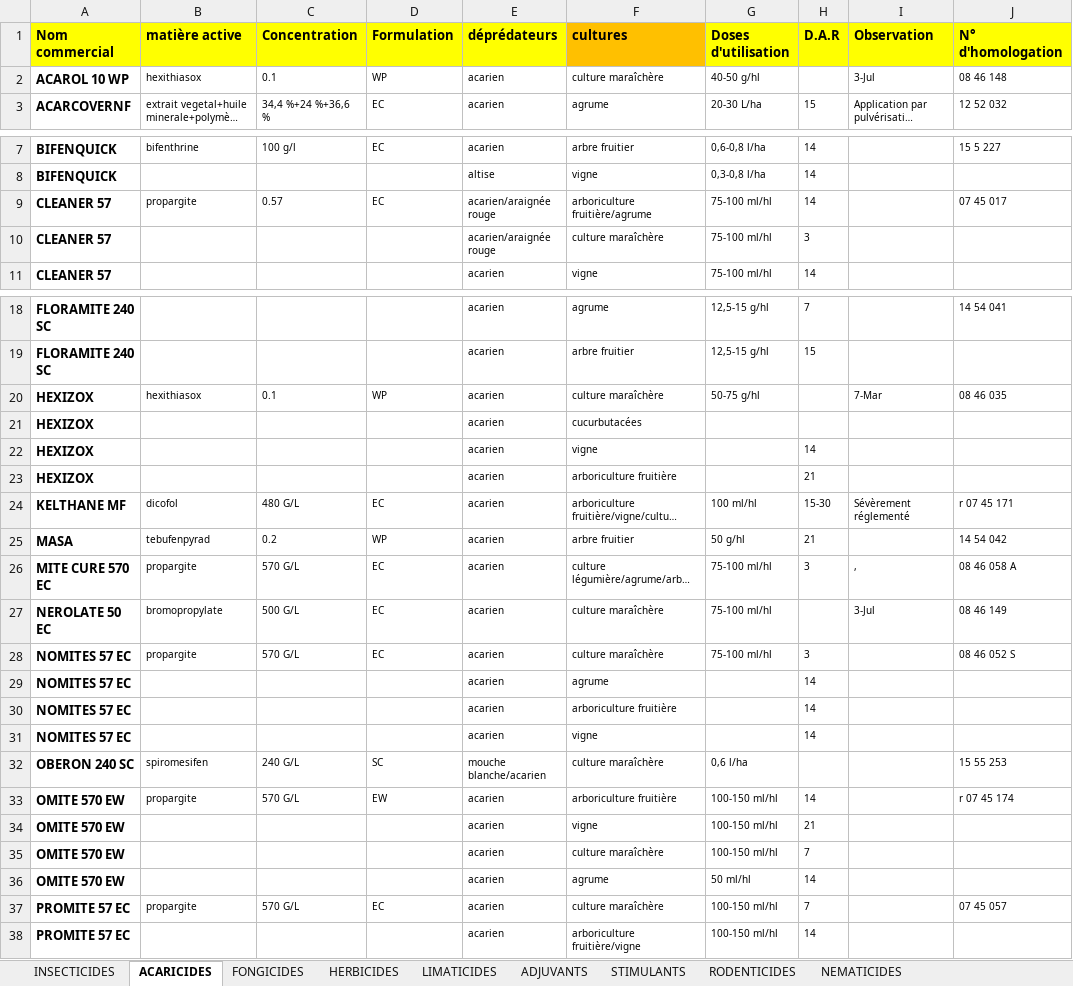
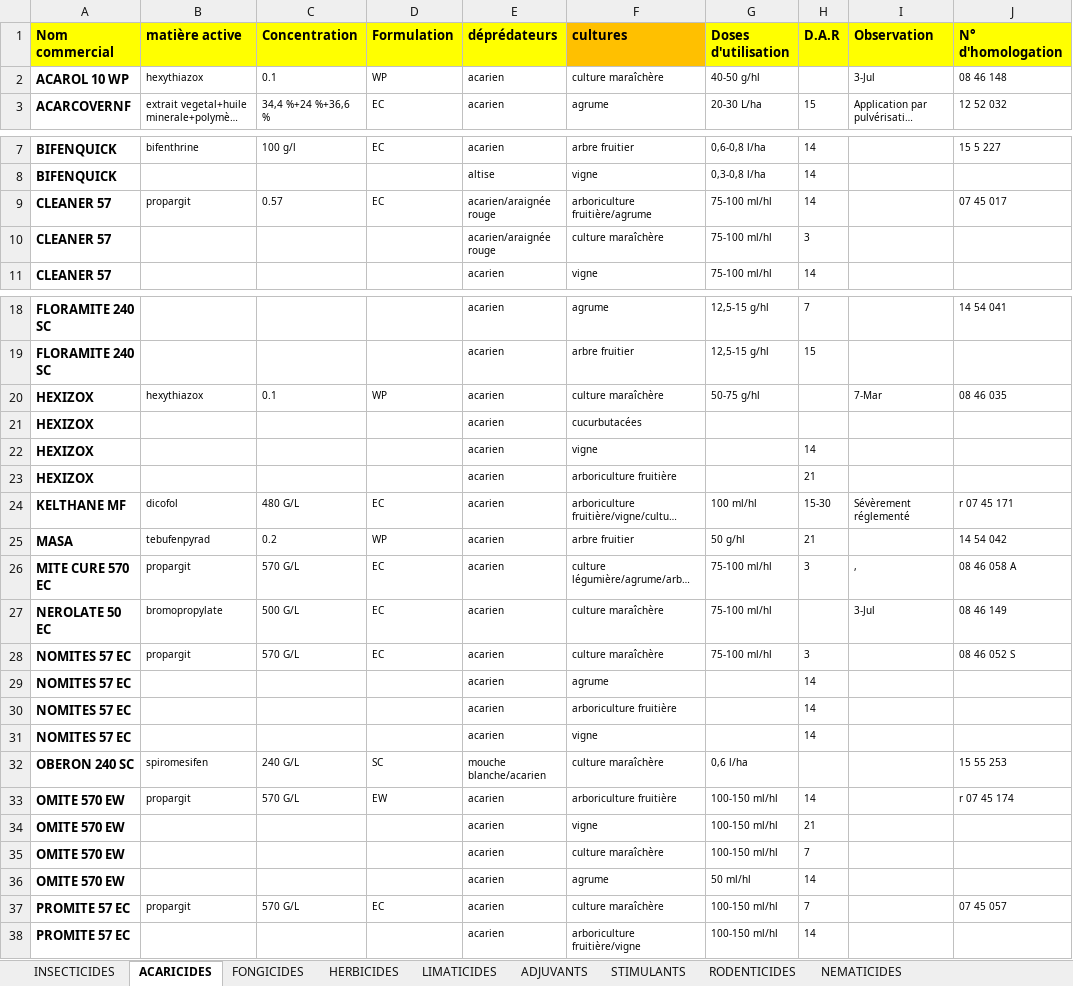
Before and after one commit to kazi94/i-farm, an Excel workbook: storage/app/intrants-2017.xlsx, sheet ACARICIDES, drawn as a sheet; only a part is shown, gaps mark what is left out; long unchanged cells end in …; values as stored, in another font and other column widths than the file's, no borders; the diff names each change by its address in the sheet, - before the commit and + after, or states it on an @@ line.

```diff
--- a/storage/app/intrants-2017.xlsx (sheet ACARICIDES)
+++ b/storage/app/intrants-2017.xlsx (sheet ACARICIDES)
-B2 (matière active): hexithiasox
+B2 (matière active): hexythiazox
-B9 (matière active): propargite
+B9 (matière active): propargit
-B20 (matière active): hexithiasox
+B20 (matière active): hexythiazox
-B26 (matière active): propargite
+B26 (matière active): propargit
-B28 (matière active): propargite
+B28 (matière active): propargit
-B33 (matière active): propargite
+B33 (matière active): propargit
-B37 (matière active): propargite
+B37 (matière active): propargit
```
Also changed, not shown: sheet FONGICIDES, sheet REGULATEURS DE CROISSANCES, sheet INSECTICIDES, sheet HERBICIDES, sheet ADJUVANTS, other sheet tabs, storage/app/intrants-2022.xlsx, 11 other files.
